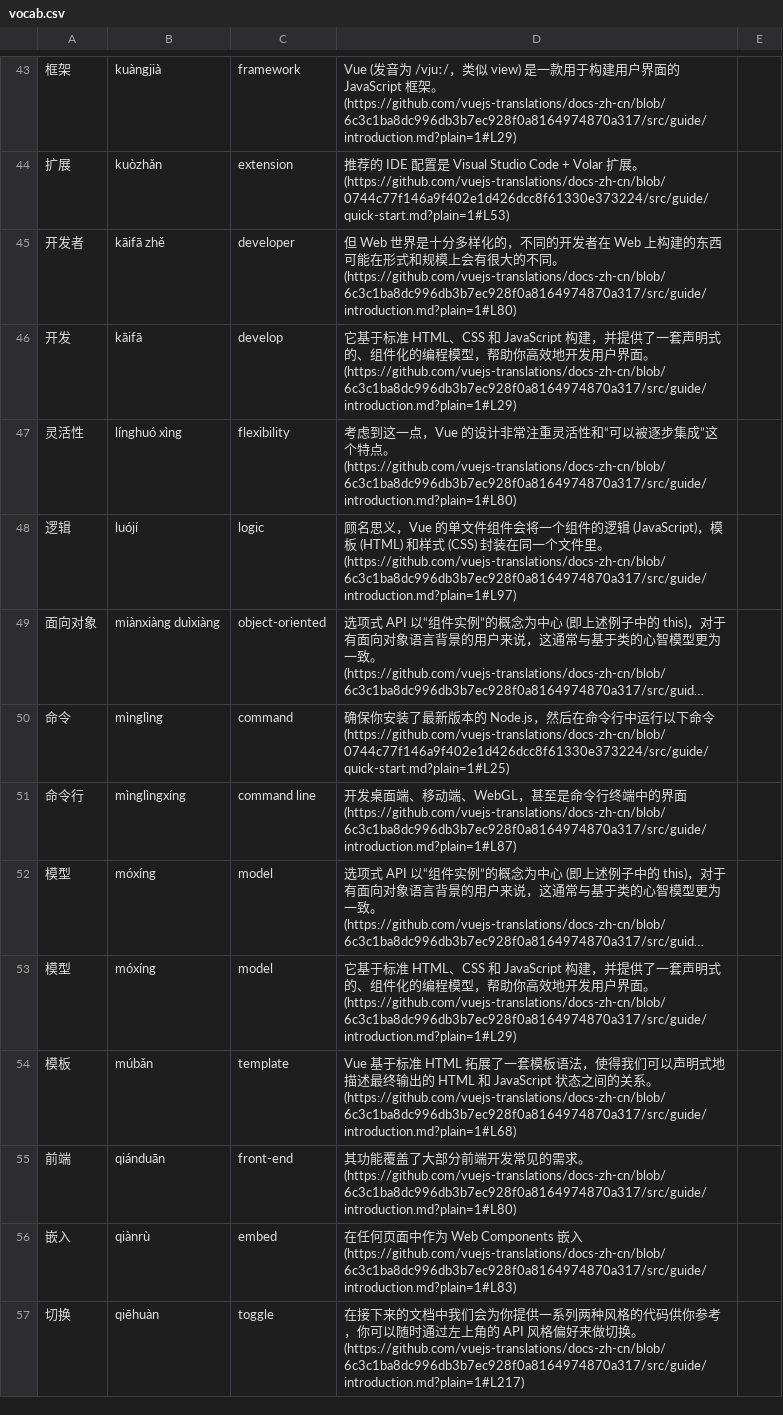
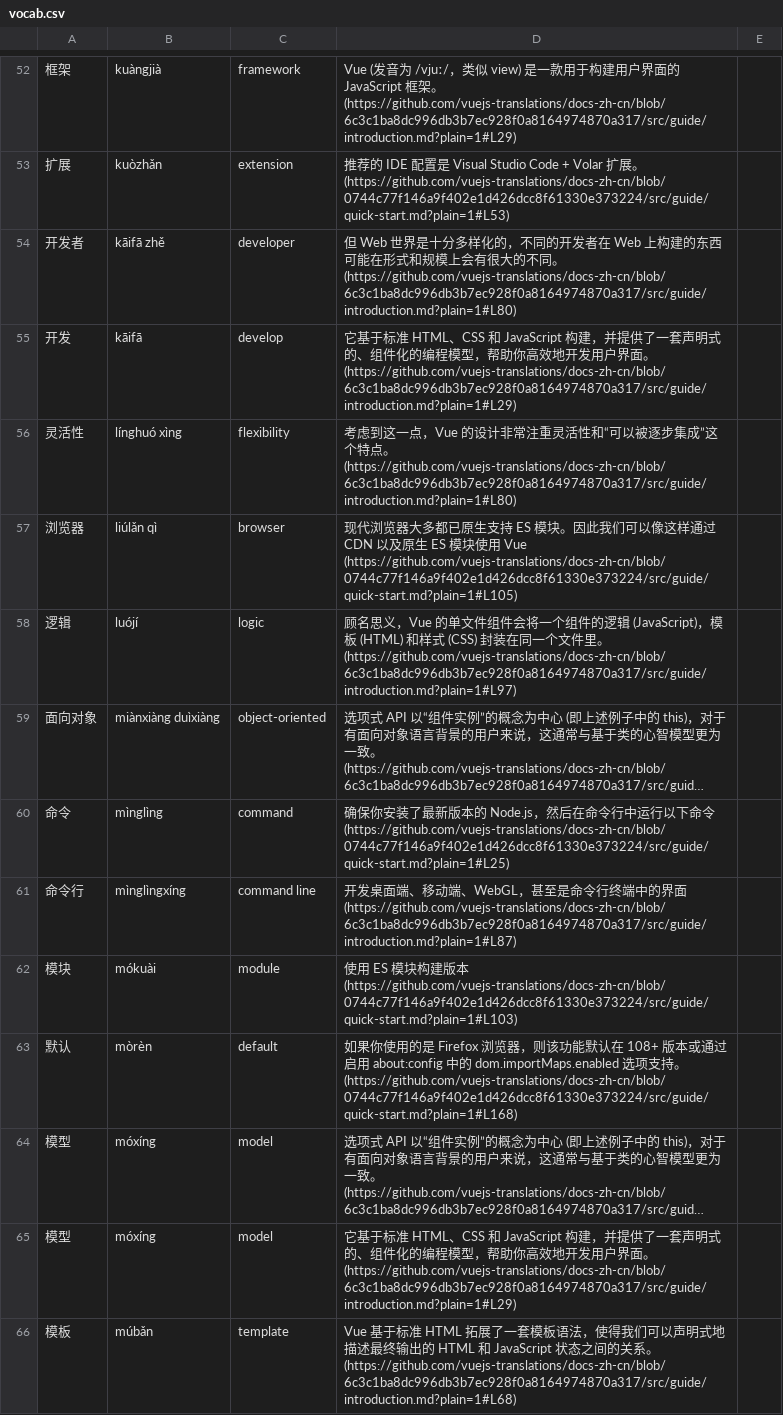
Before and after one commit to morinokami/vue-docs-chinese-vocab, a CSV file: vocab.csv, drawn as a sheet; only a part is shown, gaps mark what is left out; the shorter side is filled out with more unchanged rows; long unchanged cells end in …; the diff covers the shown part only; the diff names each change by its address in the sheet, - before the commit and + after, or states it on an @@ line.

Commit message:
Update vocab

```diff
--- a/vocab.csv
+++ b/vocab.csv
+row 57: 浏览器 | liúlǎn qì | browser | 现代浏览器大多都已原生支持 ES 模块。因此我们可以像这样通过 CDN 以及原生 ES 模块使用 Vue (https://github.com/vuejs-translations/docs-zh-cn/blob/0744c77f146a9f402e1d426dcc8f61330e373224/src/guide/quick-start.md?plain=1#L105)
+row 62: 模块 | mókuài | module | 使用 ES 模块构建版本 (https://github.com/vuejs-translations/docs-zh-cn/blob/0744c77f146a9f402e1d426dcc8f61330e373224/src/guide/quick-start.md?plain=1#L103)
+row 63: 默认 | mòrèn | default | 如果你使用的是 Firefox 浏览器，则该功能默认在 108+ 版本或通过启用 about:config 中的 dom.importMaps.enabled 选项支持。(https://github.com/vuejs-translations/docs-zh-cn/blob/0744c77f146a9f402e1d426dcc8f61330e373224/src/guide/quick-start.md?plain=1#L168)
```
Also changed, not shown: 17 added rows and 1 moved row elsewhere in this file.
